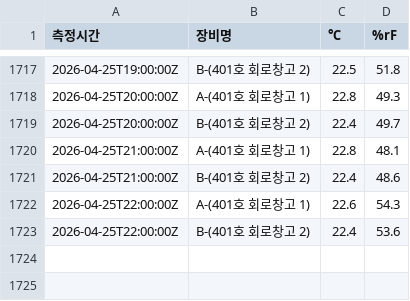
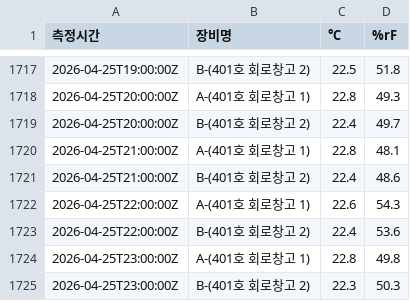
Before and after one commit to DforceJ/Saveris-Data-Collector, a CSV file: Saveris_Data.csv, drawn as a sheet; only a part is shown, gaps mark what is left out; the diff names each change by its address in the sheet, - before the commit and + after, or states it on an @@ line.

```diff
--- a/Saveris_Data.csv
+++ b/Saveris_Data.csv
+row 1724: 2026-04-25T23:00:00Z | A-(401호 회로창고 1) | 22.8 | 49.8
+row 1725: 2026-04-25T23:00:00Z | B-(401호 회로창고 2) | 22.3 | 50.3
```
